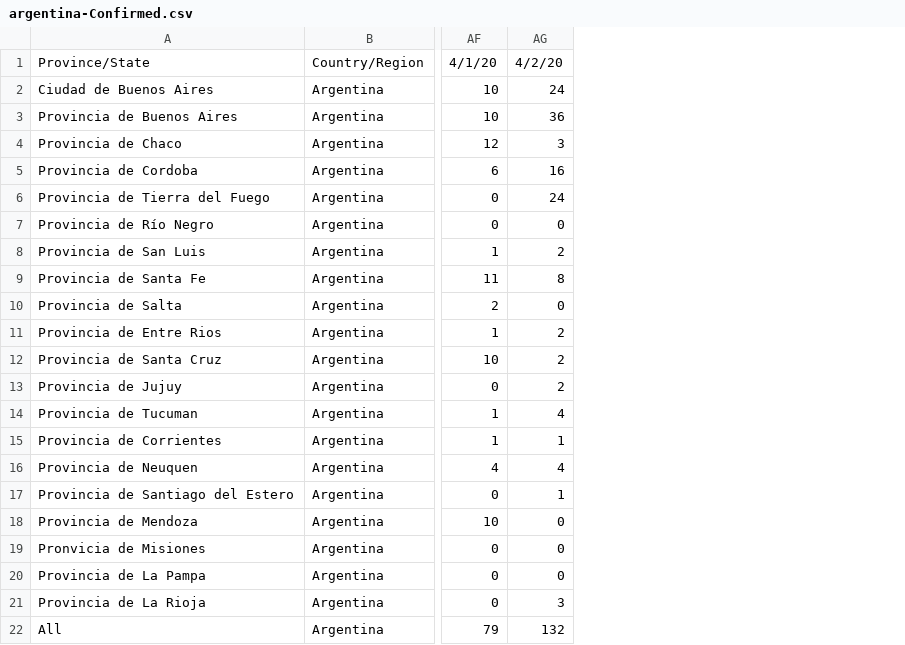
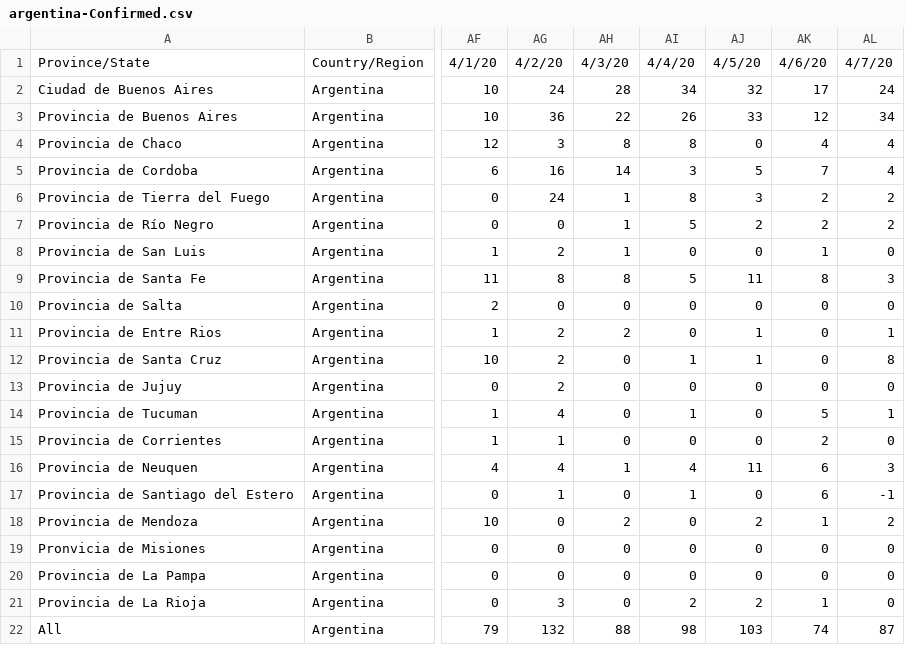
Before and after one commit to fiskker/COVID-19, a CSV file: argentina_covid_19_data/argentina-Confirmed.csv, drawn as a sheet; only a part is shown, gaps mark what is left out; the diff names each change by its address in the sheet, - before the commit and + after, or states it on an @@ line.

```diff
--- a/argentina_covid_19_data/argentina-Confirmed.csv
+++ b/argentina_covid_19_data/argentina-Confirmed.csv
+column AH, rows 1-22: 4/3/20 | 28 | 22 | 8 | 14 | 1 | 1 | 1 | 8 | 0 | 2 | 0 | 0 | 0 | 0 | 1 | 0 | 2 | 0 | 0 | 0 | 88
+column AI, rows 1-22: 4/4/20 | 34 | 26 | 8 | 3 | 8 | 5 | 0 | 5 | 0 | 0 | 1 | 0 | 1 | 0 | 4 | 1 | 0 | 0 | 0 | 2 | 98
+column AJ, rows 1-22: 4/5/20 | 32 | 33 | 0 | 5 | 3 | 2 | 0 | 11 | 0 | 1 | 1 | 0 | 0 | 0 | 11 | 0 | 2 | 0 | 0 | 2 | 103
+column AK, rows 1-22: 4/6/20 | 17 | 12 | 4 | 7 | 2 | 2 | 1 | 8 | 0 | 0 | 0 | 0 | 5 | 2 | 6 | 6 | 1 | 0 | 0 | 1 | 74
+column AL, rows 1-22: 4/7/20 | 24 | 34 | 4 | 4 | 2 | 2 | 0 | 3 | 0 | 1 | 8 | 0 | 1 | 0 | 3 | -1 | 2 | 0 | 0 | 0 | 87
```
Also changed, not shown: csse_covid_19_data/csse_covid_19_time_series/time_series_19-covid-Deaths.csv, csse_covid_19_data/csse_covid_19_time_series/time_series_19-covid-Recovered.csv, 2 other files.
